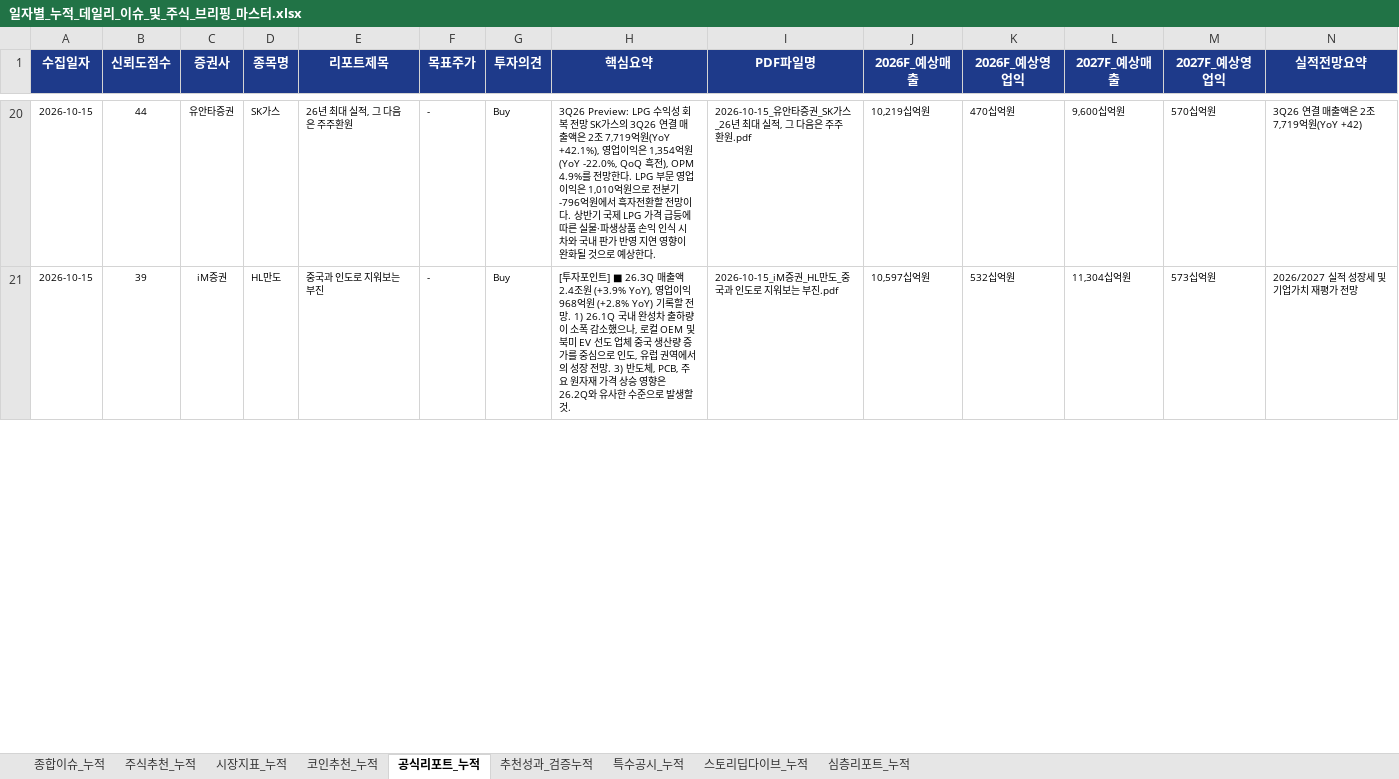
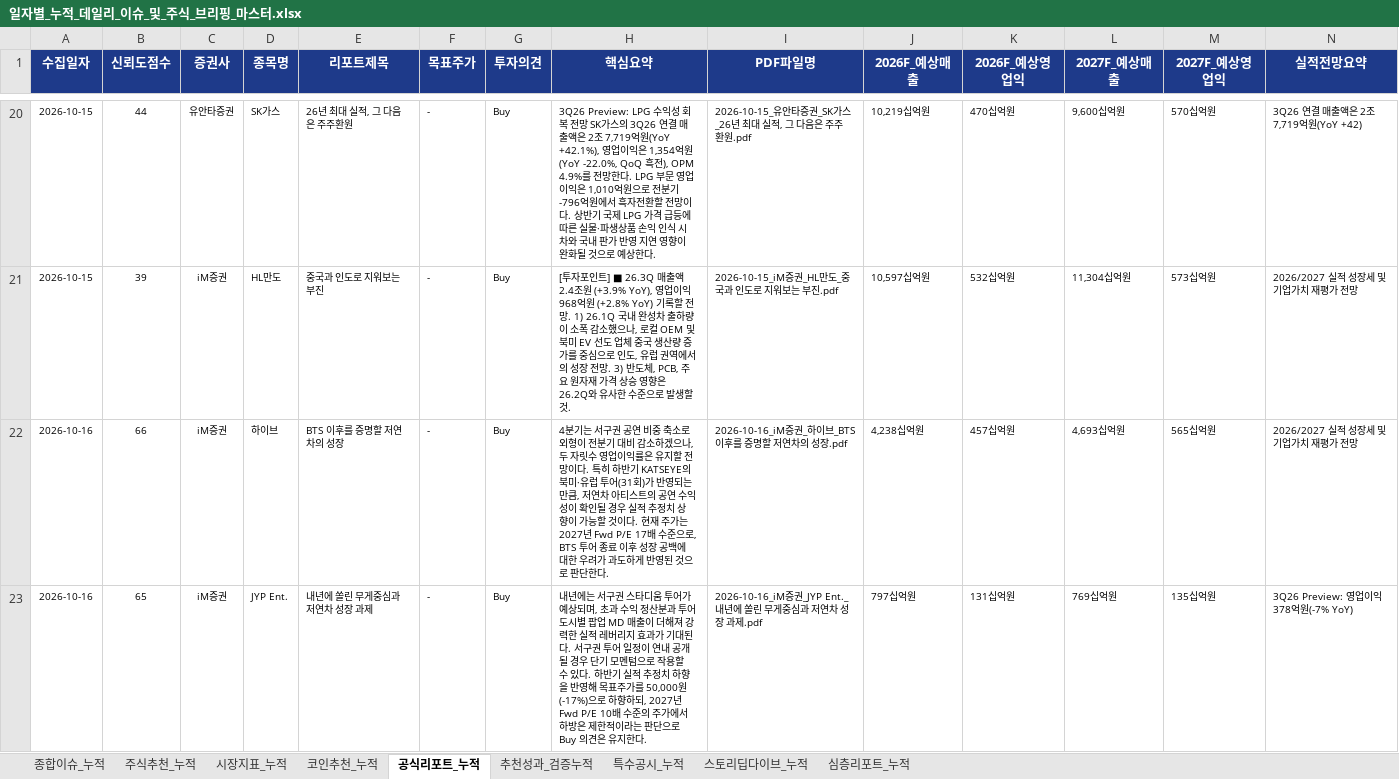
Before and after one commit to leeyulls/py_auto_test, an Excel workbook: reports/일자별_누적_데일리_이슈_및_주식_브리핑_마스터.xlsx, sheet 공식리포트_누적, drawn as a sheet; only a part is shown, gaps mark what is left out; values as stored, in another font and other column widths than the file's, no borders; the diff covers the shown part only; the diff names each change by its address in the sheet, - before the commit and + after, or states it on an @@ line.

```diff
--- a/reports/일자별_누적_데일리_이슈_및_주식_브리핑_마스터.xlsx (sheet 공식리포트_누적)
+++ b/reports/일자별_누적_데일리_이슈_및_주식_브리핑_마스터.xlsx (sheet 공식리포트_누적)
+row 22: 2026-10-16 | 66 | iM증권 | 하이브 | BTS 이후를 증명할 저연차의 성장 | - | Buy | 4분기는 서구권 공연 비중 축소로 외형이 전분기 대비 감소하겠으나, 두 자릿수 영업이익률은 유지할 전망이다. 특히 하반기 KATSEYE의 북미·유럽 투어(31회)가 반영되는 만큼, 저연차 아티스트의 공연 수익성이 확인될 경우 실적 추정치 상향이 가능할 것이다. 현재 주가는 2027년 Fwd P/E 17배 수준으로, BTS 투어 종료 이후 성장 공백에 대한 우려가 과도하게 반영된 것으로 판단한다. | 2026-10-16_iM증권_하이브_BTS 이후를 증명할 저연차의 성장.pdf | 4,238십억원 | 457십억원 | 4,693십억원 | 565십억원 | 2026/2027 실적 성장세 및 기업가치 재평가 전망
+row 23: 2026-10-16 | 65 | iM증권 | JYP Ent. | 내년에 쏠린 무게중심과 저연차 성장 과제 | - | Buy | 내년에는 서구권 스타디움 투어가 예상되며, 초과 수익 정산분과 투어 도시별 팝업 MD 매출이 더해져 강력한 실적 레버리지 효과가 기대된다. 서구권 투어 일정이 연내 공개될 경우 단기 모멘텀으로 작용할 수 있다. 하반기 실적 추정치 하향을 반영해 목표주가를 50,000원(-17%)으로 하향하되, 2027년 Fwd P/E 10배 수준의 주가에서 하방은 제한적이라는 판단으로 Buy 의견은 유지한다. | 2026-10-16_iM증권_JYP Ent._내년에 쏠린 무게중심과 저연차 성장 과제.pdf | 797십억원 | 131십억원 | 769십억원 | 135십억원 | 3Q26 Preview: 영업이익 378억원(-7% YoY)
```
Also changed, not shown: 2 added rows, 4 removed rows and 46 edited cells elsewhere in this sheet, sheet 종합이슈_누적, sheet 주식추천_누적, sheet 추천성과_검증누적, sheet 코인추천_누적, sheet 시장지표_누적, sheet 심층리포트_누적, 31 other files.
